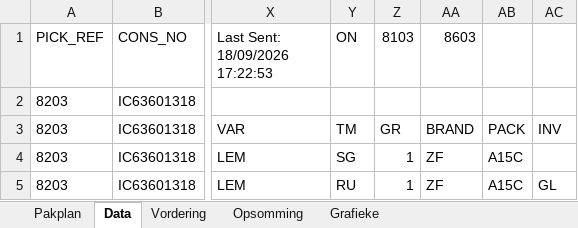
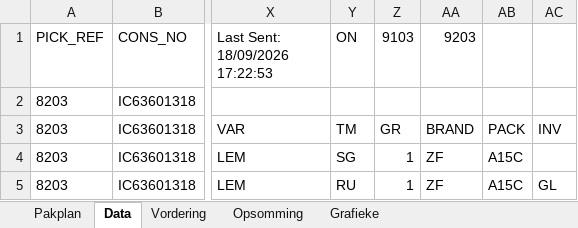
Before and after one commit to MonopoLoid/Pakplan_Vordering, an Excel workbook: Pakplan Vordering Macro Template - v7.4.1.xlsm, sheet Data, drawn as a sheet; only a part is shown, gaps mark what is left out; values as stored, in another font and other column widths than the file's, no borders; table styles not drawn; the diff names each change by its address in the sheet, - before the commit and + after, or states it on an @@ line.

```diff
--- a/Pakplan Vordering Macro Template - v7.4.1.xlsm (sheet Data)
+++ b/Pakplan Vordering Macro Template - v7.4.1.xlsm (sheet Data)
-Z1: 8103
+Z1: 9103
-AA1: 8603
+AA1: 9203
```
Also changed, not shown: 1 other file.
